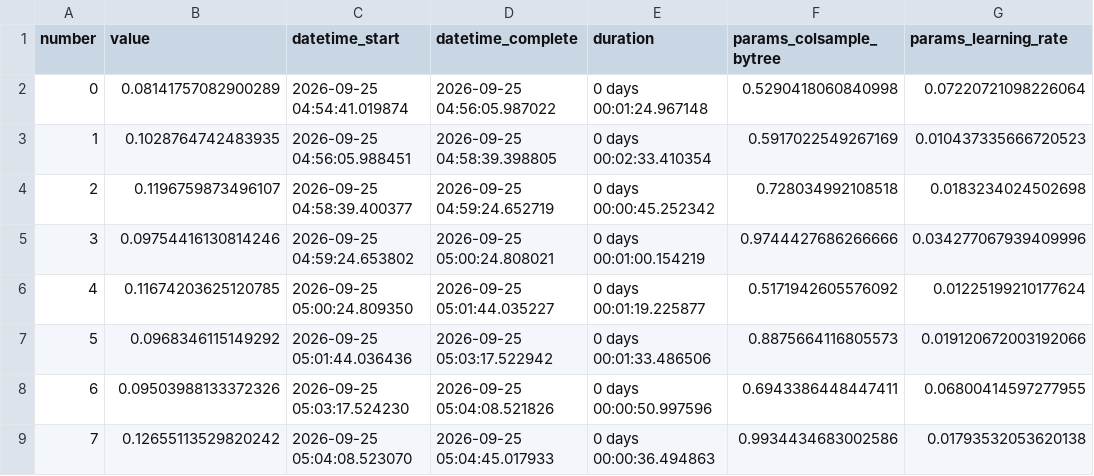
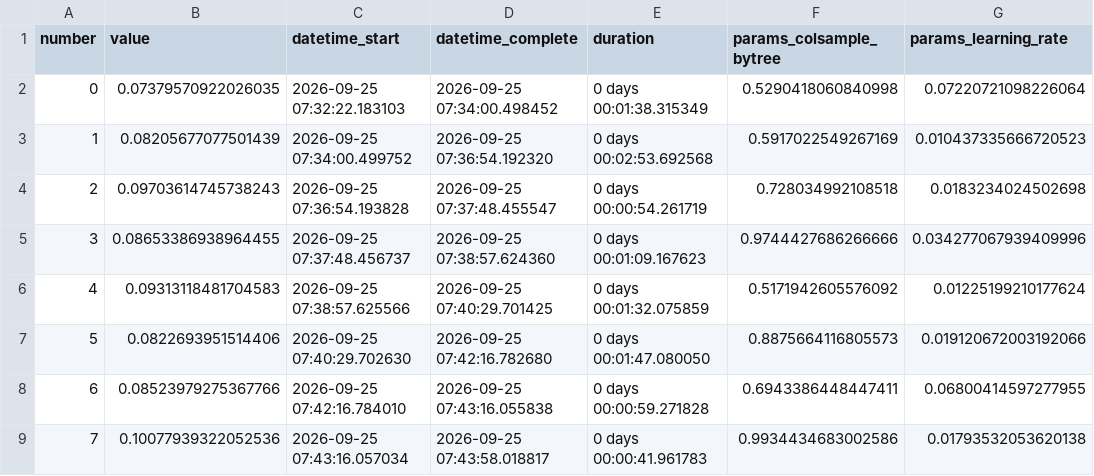
Before and after one commit to RockRK2405/CH-27-Celebal-Technologies-Rudra_Khale, a CSV file: outputs/hyperparameter_results/trials.csv, drawn as a sheet; only a part is shown; the diff covers the shown part only; the diff names each change by its address in the sheet, - before the commit and + after, or states it on an @@ line.

Commit message:
Spring-fold tuned params (honest protocol); honest eval running

```diff
--- a/outputs/hyperparameter_results/trials.csv
+++ b/outputs/hyperparameter_results/trials.csv
-B2 (value): 0.08141757082900289
+B2 (value): 0.07379570922026035
-C2 (datetime_start): 2026-09-25 04:54:41.019874
+C2 (datetime_start): 2026-09-25 07:32:22.183103
-D2 (datetime_complete): 2026-09-25 04:56:05.987022
+D2 (datetime_complete): 2026-09-25 07:34:00.498452
-E2 (duration): 0 days 00:01:24.967148
+E2 (duration): 0 days 00:01:38.315349
-B3 (value): 0.1028764742483935
+B3 (value): 0.08205677077501439
-C3 (datetime_start): 2026-09-25 04:56:05.988451
+C3 (datetime_start): 2026-09-25 07:34:00.499752
-D3 (datetime_complete): 2026-09-25 04:58:39.398805
+D3 (datetime_complete): 2026-09-25 07:36:54.192320
-E3 (duration): 0 days 00:02:33.410354
+E3 (duration): 0 days 00:02:53.692568
-B4 (value): 0.1196759873496107
+B4 (value): 0.09703614745738243
-C4 (datetime_start): 2026-09-25 04:58:39.400377
+C4 (datetime_start): 2026-09-25 07:36:54.193828
-D4 (datetime_complete): 2026-09-25 04:59:24.652719
+D4 (datetime_complete): 2026-09-25 07:37:48.455547
-E4 (duration): 0 days 00:00:45.252342
+E4 (duration): 0 days 00:00:54.261719
-B5 (value): 0.09754416130814246
+B5 (value): 0.08653386938964455
-C5 (datetime_start): 2026-09-25 04:59:24.653802
+C5 (datetime_start): 2026-09-25 07:37:48.456737
-D5 (datetime_complete): 2026-09-25 05:00:24.808021
+D5 (datetime_complete): 2026-09-25 07:38:57.624360
-E5 (duration): 0 days 00:01:00.154219
+E5 (duration): 0 days 00:01:09.167623
-B6 (value): 0.11674203625120785
+B6 (value): 0.09313118481704583
-C6 (datetime_start): 2026-09-25 05:00:24.809350
+C6 (datetime_start): 2026-09-25 07:38:57.625566
-D6 (datetime_complete): 2026-09-25 05:01:44.035227
+D6 (datetime_complete): 2026-09-25 07:40:29.701425
-E6 (duration): 0 days 00:01:19.225877
+E6 (duration): 0 days 00:01:32.075859
-B7 (value): 0.0968346115149292
+B7 (value): 0.0822693951514406
-C7 (datetime_start): 2026-09-25 05:01:44.036436
+C7 (datetime_start): 2026-09-25 07:40:29.702630
-D7 (datetime_complete): 2026-09-25 05:03:17.522942
+D7 (datetime_complete): 2026-09-25 07:42:16.782680
-E7 (duration): 0 days 00:01:33.486506
+E7 (duration): 0 days 00:01:47.080050
-B8 (value): 0.09503988133372326
+B8 (value): 0.08523979275367766
-C8 (datetime_start): 2026-09-25 05:03:17.524230
+C8 (datetime_start): 2026-09-25 07:42:16.784010
-D8 (datetime_complete): 2026-09-25 05:04:08.521826
+D8 (datetime_complete): 2026-09-25 07:43:16.055838
-E8 (duration): 0 days 00:00:50.997596
+E8 (duration): 0 days 00:00:59.271828
-B9 (value): 0.12655113529820242
+B9 (value): 0.10077939322052536
-C9 (datetime_start): 2026-09-25 05:04:08.523070
+C9 (datetime_start): 2026-09-25 07:43:16.057034
-D9 (datetime_complete): 2026-09-25 05:04:45.017933
+D9 (datetime_complete): 2026-09-25 07:43:58.018817
-E9 (duration): 0 days 00:00:36.494863
+E9 (duration): 0 days 00:00:41.961783
```
Also changed, not shown: 122 edited cells elsewhere in this file, 1 other file.
